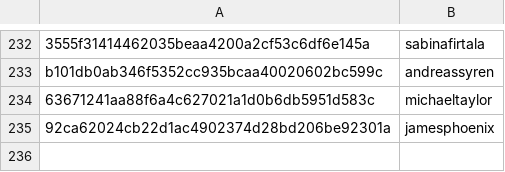
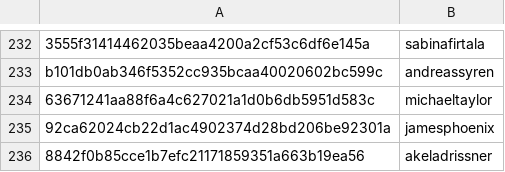
Before and after one commit to RevathyRamalingam/datatalksclub.github.io, a CSV file: scripts/data/hashes.csv, drawn as a sheet; only a part is shown, gaps mark what is left out.

```diff
--- a/scripts/data/hashes.csv
+++ b/scripts/data/hashes.csv
@@ -235 +235,2 @@ b101db0ab346f5352cc935bcaa40020602bc599c,andreassyren
 92ca62024cb22d1ac4902374d28bd206be92301a,jamesphoenix
+8842f0b85cce1b7efc21171859351a663b19ea56,akeladrissner
```
Also changed, not shown: 3 other files.
